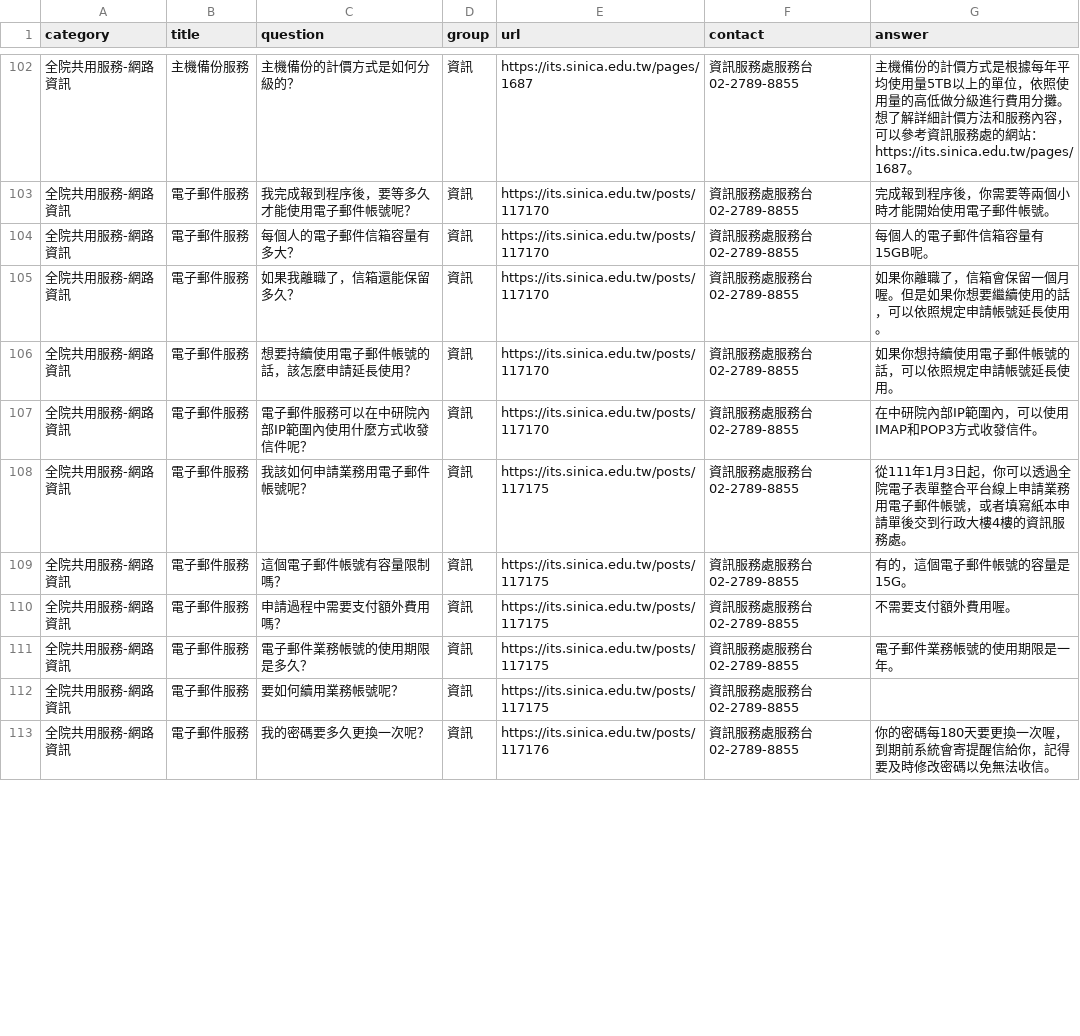
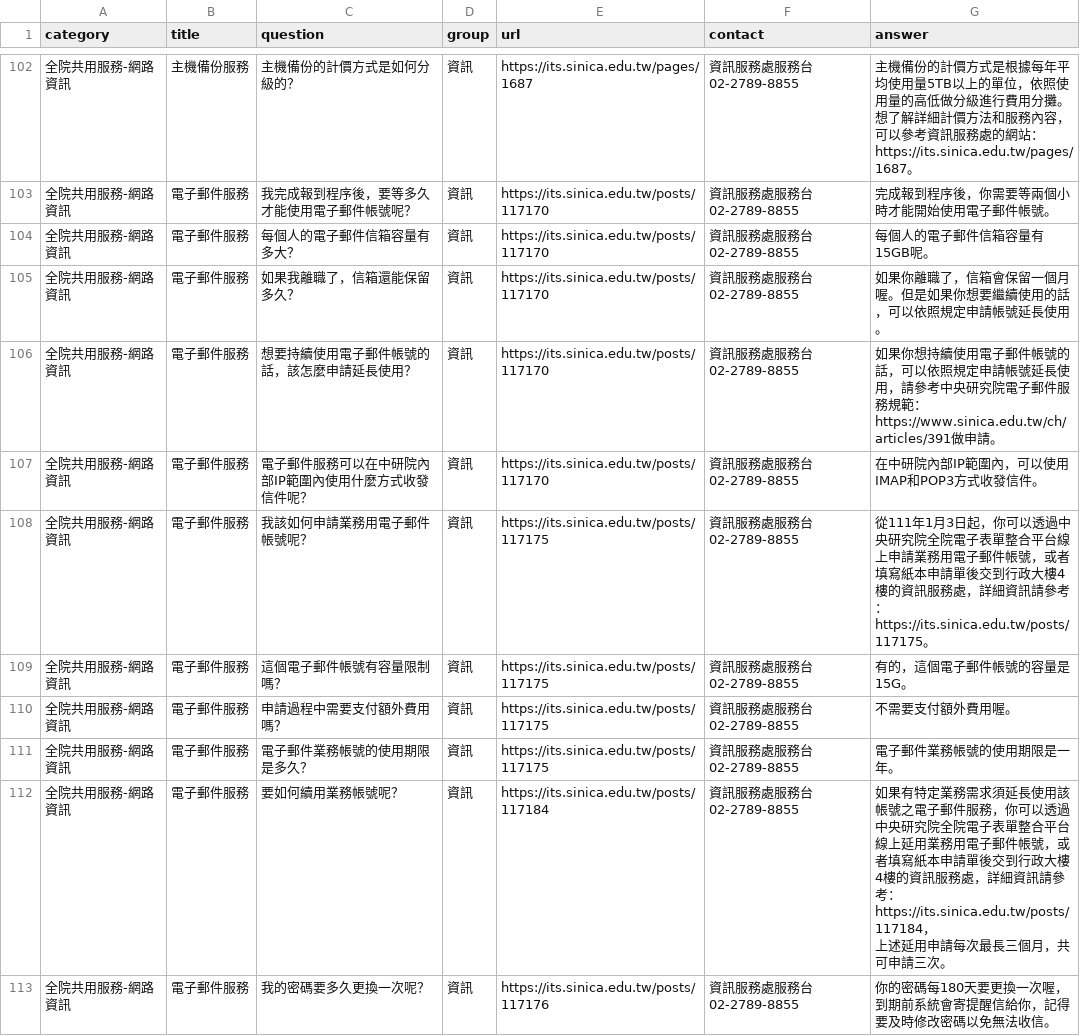
Before and after one commit to AS-AIGC/AS-AIGFAQ, a CSV file: examples/AS-ITS-QA.csv, drawn as a sheet; only a part is shown, gaps mark what is left out; the diff covers the shown part only.

```diff
--- a/examples/AS-ITS-QA.csv
+++ b/examples/AS-ITS-QA.csv
@@ -107,5 +107,5 @@ category,title,question,group,url,contact,answer
 全院共用服務-網路資訊,電子郵件服務,如果我離職了，信箱還能保留多久？,資訊,https://its.sinica.edu.tw/posts/117170,資訊服務處服務台 02-2789-8855,如果你離職了，信箱會保留一個月喔。但是如果你想要繼續使用的話，可以依照規定申請帳號延長使用。
-全院共用服務-網路資訊,電子郵件服務,想要持續使用電子郵件帳號的話，該怎麼申請延長使用？,資訊,https://its.sinica.edu.tw/posts/117170,資訊服務處服務台 02-2789-8855,如果你想持續使用電子郵件帳號的話，可以依照規定申請帳號延長使用。
+全院共用服務-網路資訊,電子郵件服務,想要持續使用電子郵件帳號的話，該怎麼申請延長使用？,資訊,https://its.sinica.edu.tw/posts/117170,資訊服務處服務台 02-2789-8855,如果你想持續使用電子郵件帳號的話，可以依照規定申請帳號延長使用，請參考中央研究院電子郵件服務規範：https://www.sinica.edu.tw/ch/articles/391做申請。
 全院共用服務-網路資訊,電子郵件服務,電子郵件服務可以在中研院內部IP範圍內使用什麼方式收發信件呢？,資訊,https://its.sinica.edu.tw/posts/117170,資訊服務處服務台 02-2789-8855,在中研院內部IP範圍內，可以使用IMAP和POP3方式收發信件。
-全院共用服務-網路資訊,電子郵件服務,我該如何申請業務用電子郵件帳號呢？,資訊,https://its.sinica.edu.tw/posts/117175,資訊服務處服務台 02-2789-8855,從111年1月3日起，你可以透過全院電子表單整合平台線上申請業務用電子郵件帳號，或者填寫紙本申請單後交到行政大樓4樓的資訊服務處。
+全院共用服務-網路資訊,電子郵件服務,我該如何申請業務用電子郵件帳號呢？,資訊,https://its.sinica.edu.tw/posts/117175,資訊服務處服務台 02-2789-8855,從111年1月3日起，你可以透過中央研究院全院電子表單整合平台線上申請業務用電子郵件帳號，或者填寫紙本申請單後交到行政大樓4樓的資訊服務處，詳細資訊請參考：https://its.sinica.edu.tw/posts/117175。
 全院共用服務-網路資訊,電子郵件服務,這個電子郵件帳號有容量限制嗎？,資訊,https://its.sinica.edu.tw/posts/117175,資訊服務處服務台 02-2789-8855,有的，這個電子郵件帳號的容量是15G。
@@ -113,3 +113,4 @@ category,title,question,group,url,contact,answer
 全院共用服務-網路資訊,電子郵件服務,電子郵件業務帳號的使用期限是多久？,資訊,https://its.sinica.edu.tw/posts/117175,資訊服務處服務台 02-2789-8855,電子郵件業務帳號的使用期限是一年。
-全院共用服務-網路資訊,電子郵件服務,要如何續用業務帳號呢？,資訊,https://its.sinica.edu.tw/posts/117175,資訊服務處服務台 02-2789-8855,
+全院共用服務-網路資訊,電子郵件服務,要如何續用業務帳號呢？,資訊,https://its.sinica.edu.tw/posts/117184,資訊服務處服務台 02-2789-8855,"如果有特定業務需求須延長使用該帳號之電子郵件服務，你可以透過中央研究院全院電子表單整合平台線上延用業務用電子郵件帳號，或者填寫紙本申請單後交到行政大樓4樓的資訊服務處，詳細資訊請參考：https://its.sinica.edu.tw/posts/117184，
+上述延用申請每次最長三個月，共可申請三次。"
 全院共用服務-網路資訊,電子郵件服務,我的密碼要多久更換一次呢？,資訊,https://its.sinica.edu.tw/posts/117176,資訊服務處服務台 02-2789-8855,你的密碼每180天要更換一次喔，到期前系統會寄提醒信給你，記得要及時修改密碼以免無法收信。
```
Also changed, not shown: 9 removed rows and 57 edited cells elsewhere in this file, examples/AS-proposal-QA.csv.
